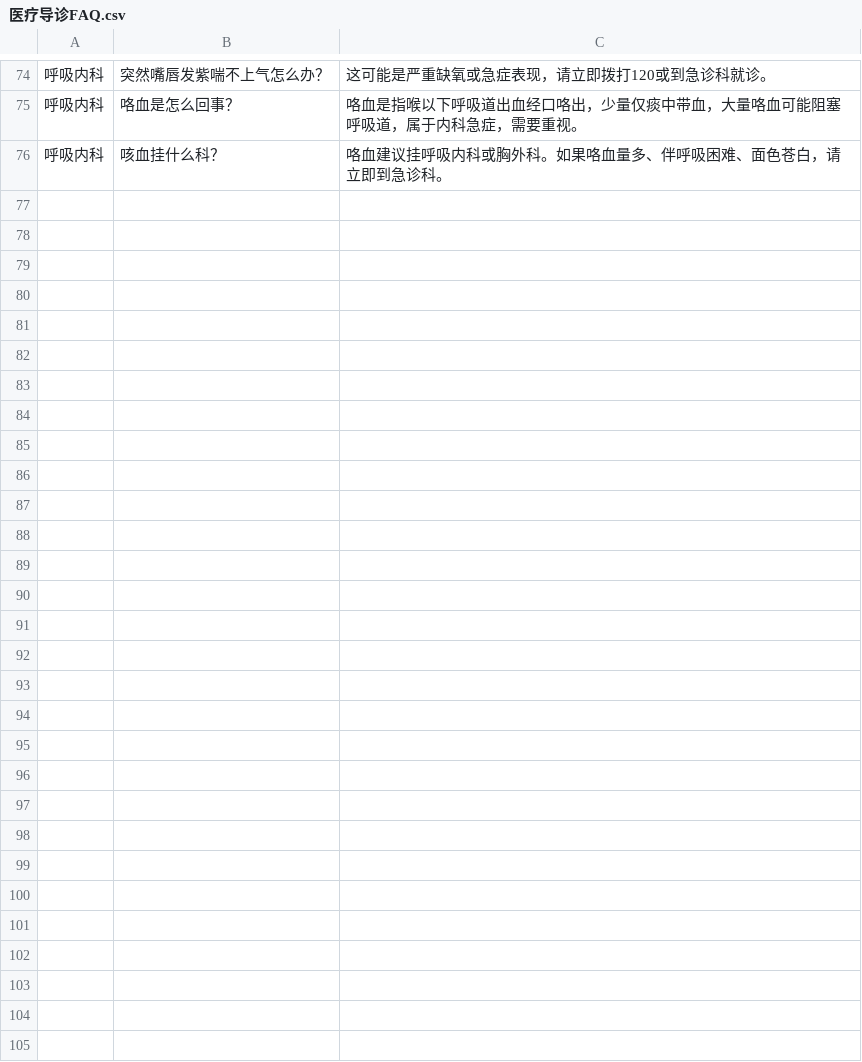
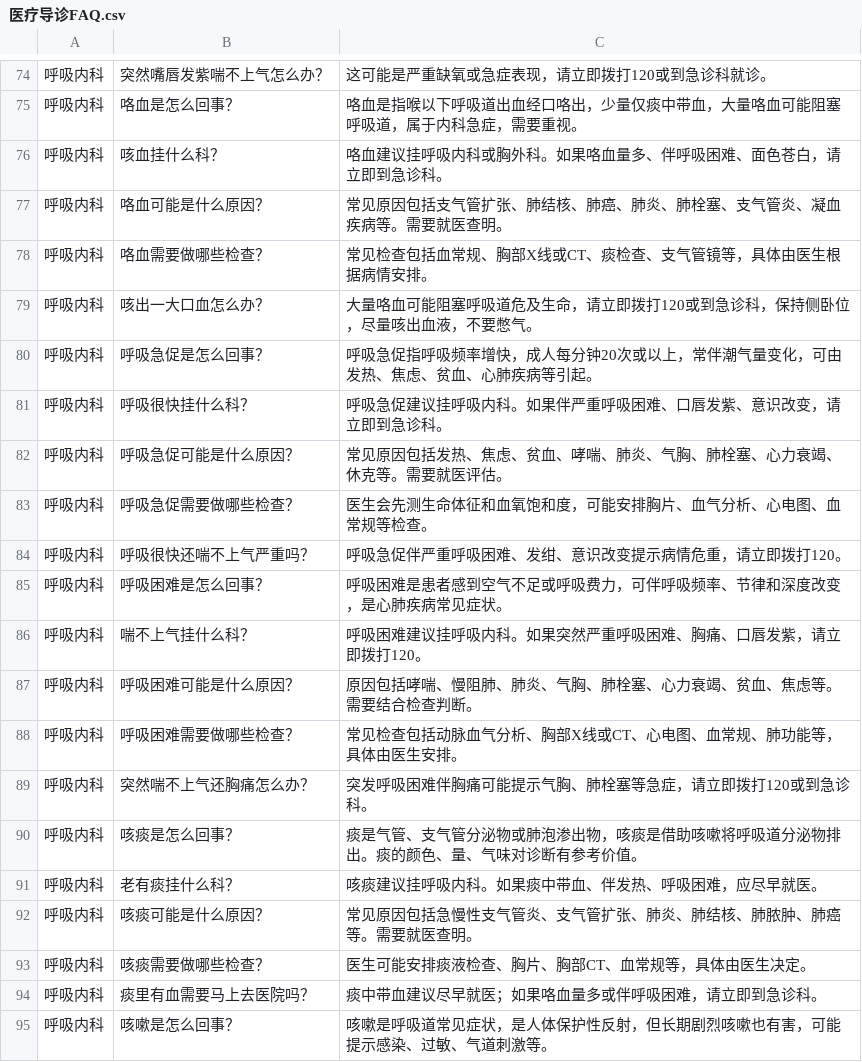
Before and after one commit to neural-nomad-lee/medical-rag-qa, a CSV file: mysql_qa/data/医疗导诊FAQ.csv, drawn as a sheet; only a part is shown, gaps mark what is left out; the diff names each change by its address in the sheet, - before the commit and + after, or states it on an @@ line.

```diff
--- a/mysql_qa/data/医疗导诊FAQ.csv
+++ b/mysql_qa/data/医疗导诊FAQ.csv
+row 77: 呼吸内科 | 咯血可能是什么原因？ | 常见原因包括支气管扩张、肺结核、肺癌、肺炎、肺栓塞、支气管炎、凝血疾病等。需要就医查明。
+row 78: 呼吸内科 | 咯血需要做哪些检查？ | 常见检查包括血常规、胸部X线或CT、痰检查、支气管镜等，具体由医生根据病情安排。
+row 79: 呼吸内科 | 咳出一大口血怎么办？ | 大量咯血可能阻塞呼吸道危及生命，请立即拨打120或到急诊科，保持侧卧位，尽量咳出血液，不要憋气。
+row 80: 呼吸内科 | 呼吸急促是怎么回事？ | 呼吸急促指呼吸频率增快，成人每分钟20次或以上，常伴潮气量变化，可由发热、焦虑、贫血、心肺疾病等引起。
+row 81: 呼吸内科 | 呼吸很快挂什么科？ | 呼吸急促建议挂呼吸内科。如果伴严重呼吸困难、口唇发紫、意识改变，请立即到急诊科。
+row 82: 呼吸内科 | 呼吸急促可能是什么原因？ | 常见原因包括发热、焦虑、贫血、哮喘、肺炎、气胸、肺栓塞、心力衰竭、休克等。需要就医评估。
+row 83: 呼吸内科 | 呼吸急促需要做哪些检查？ | 医生会先测生命体征和血氧饱和度，可能安排胸片、血气分析、心电图、血常规等检查。
+row 84: 呼吸内科 | 呼吸很快还喘不上气严重吗？ | 呼吸急促伴严重呼吸困难、发绀、意识改变提示病情危重，请立即拨打120。
+row 85: 呼吸内科 | 呼吸困难是怎么回事？ | 呼吸困难是患者感到空气不足或呼吸费力，可伴呼吸频率、节律和深度改变，是心肺疾病常见症状。
+row 86: 呼吸内科 | 喘不上气挂什么科？ | 呼吸困难建议挂呼吸内科。如果突然严重呼吸困难、胸痛、口唇发紫，请立即拨打120。
+row 87: 呼吸内科 | 呼吸困难可能是什么原因？ | 原因包括哮喘、慢阻肺、肺炎、气胸、肺栓塞、心力衰竭、贫血、焦虑等。需要结合检查判断。
+row 88: 呼吸内科 | 呼吸困难需要做哪些检查？ | 常见检查包括动脉血气分析、胸部X线或CT、心电图、血常规、肺功能等，具体由医生安排。
+row 89: 呼吸内科 | 突然喘不上气还胸痛怎么办？ | 突发呼吸困难伴胸痛可能提示气胸、肺栓塞等急症，请立即拨打120或到急诊科。
+row 90: 呼吸内科 | 咳痰是怎么回事？ | 痰是气管、支气管分泌物或肺泡渗出物，咳痰是借助咳嗽将呼吸道分泌物排出。痰的颜色、量、气味对诊断有参考价值。
+row 91: 呼吸内科 | 老有痰挂什么科？ | 咳痰建议挂呼吸内科。如果痰中带血、伴发热、呼吸困难，应尽早就医。
+row 92: 呼吸内科 | 咳痰可能是什么原因？ | 常见原因包括急慢性支气管炎、支气管扩张、肺炎、肺结核、肺脓肿、肺癌等。需要就医查明。
+row 93: 呼吸内科 | 咳痰需要做哪些检查？ | 医生可能安排痰液检查、胸片、胸部CT、血常规等，具体由医生决定。
+row 94: 呼吸内科 | 痰里有血需要马上去医院吗？ | 痰中带血建议尽早就医；如果咯血量多或伴呼吸困难，请立即到急诊科。
+row 95: 呼吸内科 | 咳嗽是怎么回事？ | 咳嗽是呼吸道常见症状，是人体保护性反射，但长期剧烈咳嗽也有害，可能提示感染、过敏、气道刺激等。
```
